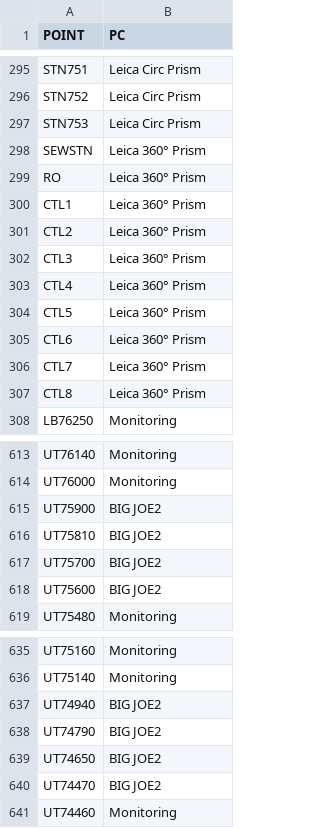
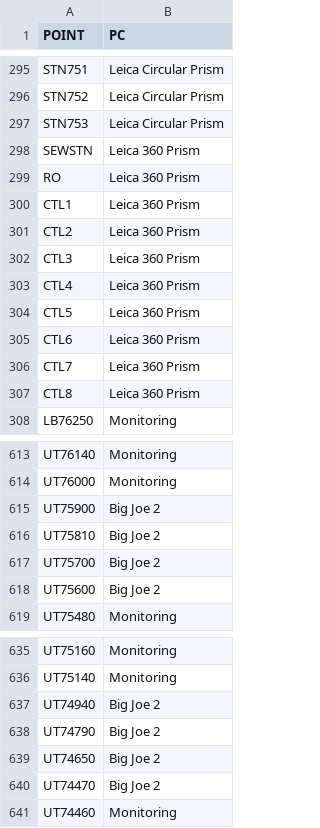
Before and after one commit to Richard-Walter/Survey-Assist, a CSV file: Config FIles/AA9_ARTC_903_2D_PC_BATCH_FILE.csv, drawn as a sheet; only a part is shown, gaps mark what is left out; the diff covers the shown part only; the diff names each change by its address in the sheet, - before the commit and + after, or states it on an @@ line.

```diff
--- a/Config FIles/AA9_ARTC_903_2D_PC_BATCH_FILE.csv
+++ b/Config FIles/AA9_ARTC_903_2D_PC_BATCH_FILE.csv
-B295:B297 (PC): Leica Circ Prism
+B295:B297 (PC): Leica Circular Prism
-B298:B307 (PC): Leica 360° Prism
+B298:B307 (PC): Leica 360 Prism
-B615:B618 (PC): BIG JOE2
+B615:B618 (PC): Big Joe 2
-B637:B640 (PC): BIG JOE2
+B637:B640 (PC): Big Joe 2
```
Also changed, not shown: 61 edited cells elsewhere in this file, Config FIles/AA9_ARTC_903_3D_PC_BATCH_FILE.csv, 6 other files.
